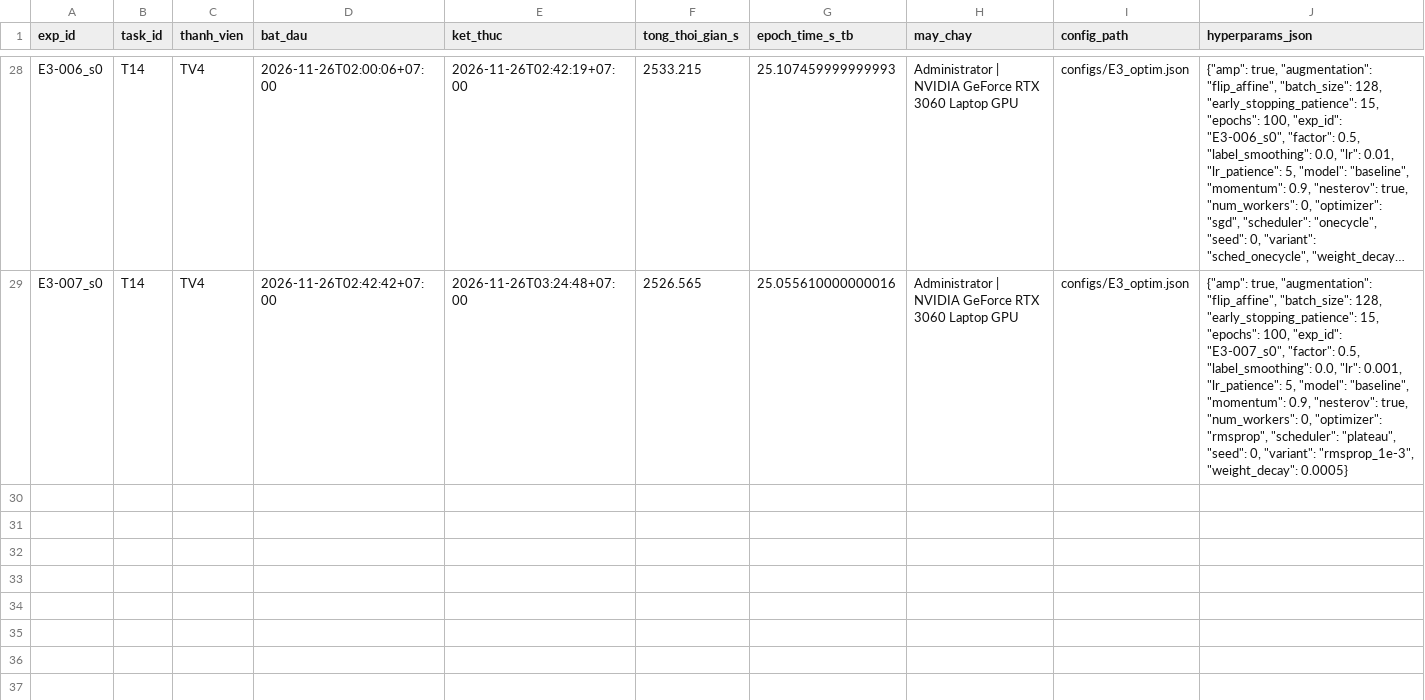
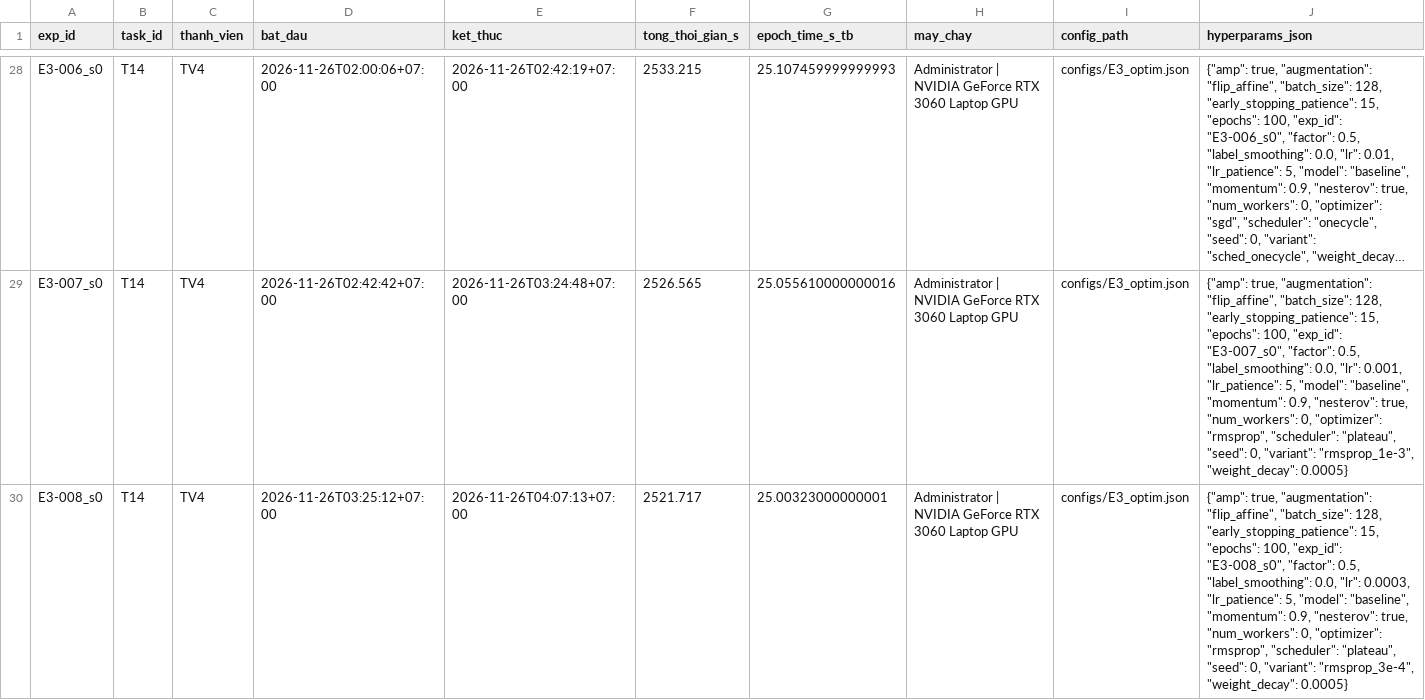
Before and after one commit to lpnHai2005/DeepLearning_Group, a CSV file: BTL02/tracking/experiments.csv, drawn as a sheet; only a part is shown, gaps mark what is left out; long unchanged cells end in …; rows hold the shown columns only; the diff names each change by its address in the sheet, - before the commit and + after, or states it on an @@ line.

Commit message:
feat(T14): hoàn tất thực nghiệm E3 biến thể rmsprop_3e-4 (Tối ưu hóa RMSprop lr 0.0003) (TV4)

```diff
--- a/BTL02/tracking/experiments.csv
+++ b/BTL02/tracking/experiments.csv
+row 30: E3-008_s0 | T14 | TV4 | 2026-11-26T03:25:12+07:00 | 2026-11-26T04:07:13+07:00 | 2521.717 | 25.00323000000001 | Administrator | NVIDIA GeForce RTX 3060 Laptop GPU | configs/E3_optim.json | {"amp": true, "augmentation": "flip_affine", "batch_size": 128, "early_stopping_patience": 15, "epochs": 100, "exp_id": "E3-008_s0", "factor": 0.5, "label_smoothing": 0.0, "lr": 0.0003, "lr_patience": 5, "model": "baseline", "momentum": 0.9, "nesterov": true, "num_workers": 0, "optimizer": "rmsprop", "scheduler": "plateau", "seed": 0, "variant": "rmsprop_3e-4", "weight_decay": 0.0005}
```
Also changed, not shown: BTL02/report/tables/E3_summary.csv, BTL02/report/tables/summary_all.csv, 12 other files.
